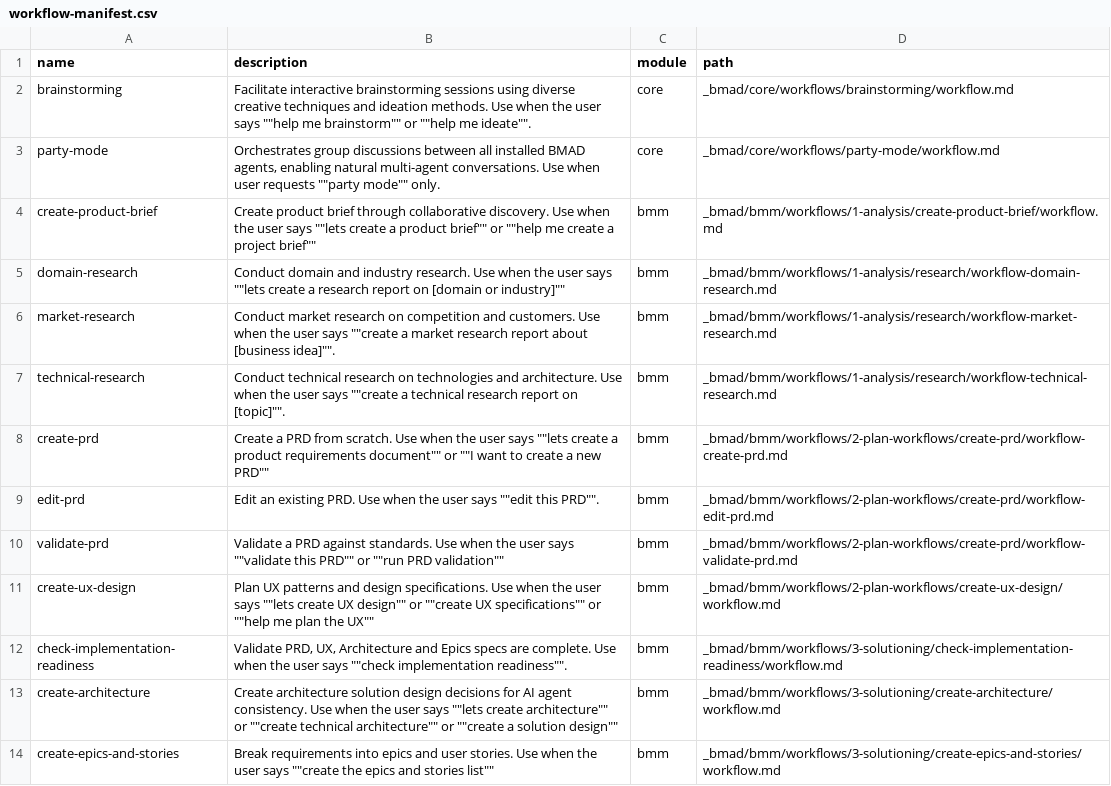
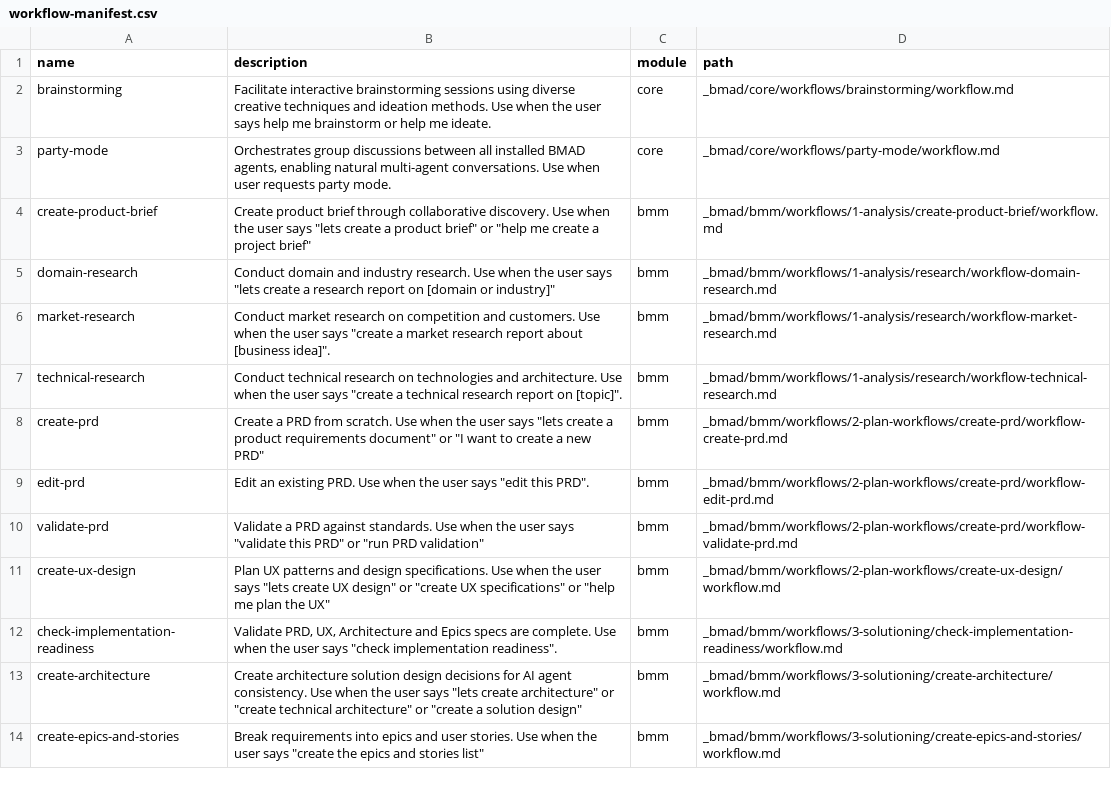
Before and after one commit to davide-88/todo-app, a CSV file: _bmad/_config/workflow-manifest.csv, drawn as a sheet; only a part is shown; the diff covers the shown part only; the diff names each change by its address in the sheet, - before the commit and + after, or states it on an @@ line.

```diff
--- a/_bmad/_config/workflow-manifest.csv
+++ b/_bmad/_config/workflow-manifest.csv
-B2 (description): …user says ""help me brainstorm"" or ""help me ideate"".
+B2 (description): …user says help me brainstorm or help me ideate.
-B3 (description): …user requests ""party mode"" only.
+B3 (description): …user requests party mode.
-B4 (description): …user says ""lets create a product brief"" or ""help me create a project brief""
+B4 (description): …user says "lets create a product brief" or "help me create a project brief"
-B5 (description): …user says ""lets create a research report on [domain or industry]""
+B5 (description): …user says "lets create a research report on [domain or industry]"
-B6 (description): …user says ""create a market research report about [business idea]"".
+B6 (description): …user says "create a market research report about [business idea]".
-B7 (description): …user says ""create a technical research report on [topic]"".
+B7 (description): …user says "create a technical research report on [topic]".
-B8 (description): …user says ""lets create a product requirements document"" or ""I want to create a new PRD""
+B8 (description): …user says "lets create a product requirements document" or "I want to create a new PRD"
-B9 (description): …user says ""edit this PRD"".
+B9 (description): …user says "edit this PRD".
-B10 (description): …user says ""validate this PRD"" or ""run PRD validation""
+B10 (description): …user says "validate this PRD" or "run PRD validation"
-B11 (description): …user says ""lets create UX design"" or ""create UX specifications"" or ""help me plan the UX""
+B11 (description): …user says "lets create UX design" or "create UX specifications" or "help me plan the UX"
-B12 (description): …user says ""check implementation readiness"".
+B12 (description): …user says "check implementation readiness".
-B13 (description): …user says ""lets create architecture"" or ""create technical architecture"" or ""create a solution design""
+B13 (description): …user says "lets create architecture" or "create technical architecture" or "create a solution design"
-B14 (description): …user says ""create the epics and stories list""
+B14 (description): …user says "create the epics and stories list"
```
Also changed, not shown: 12 edited cells elsewhere in this file, _bmad/_config/bmad-help.csv, _bmad/_config/files-manifest.csv, 41 other files.
